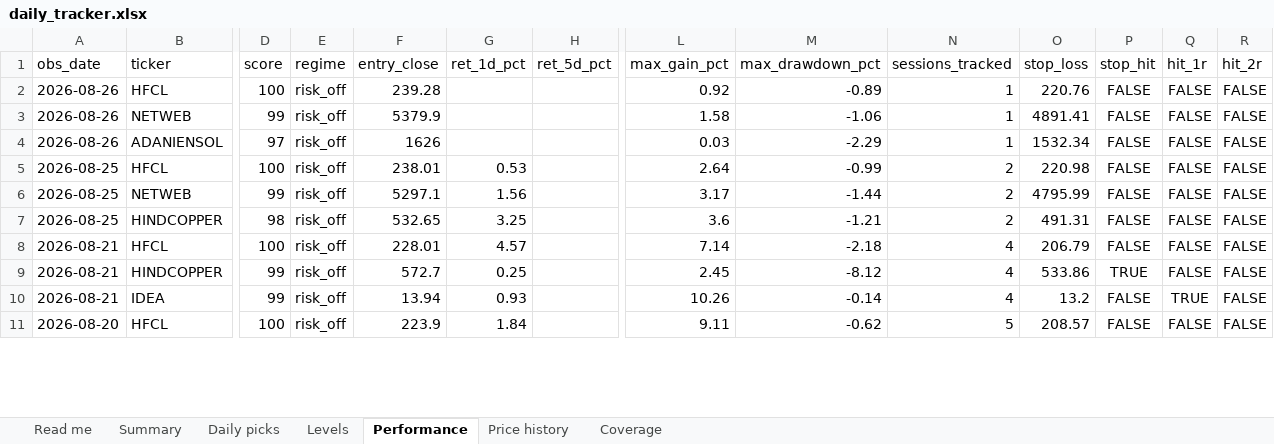
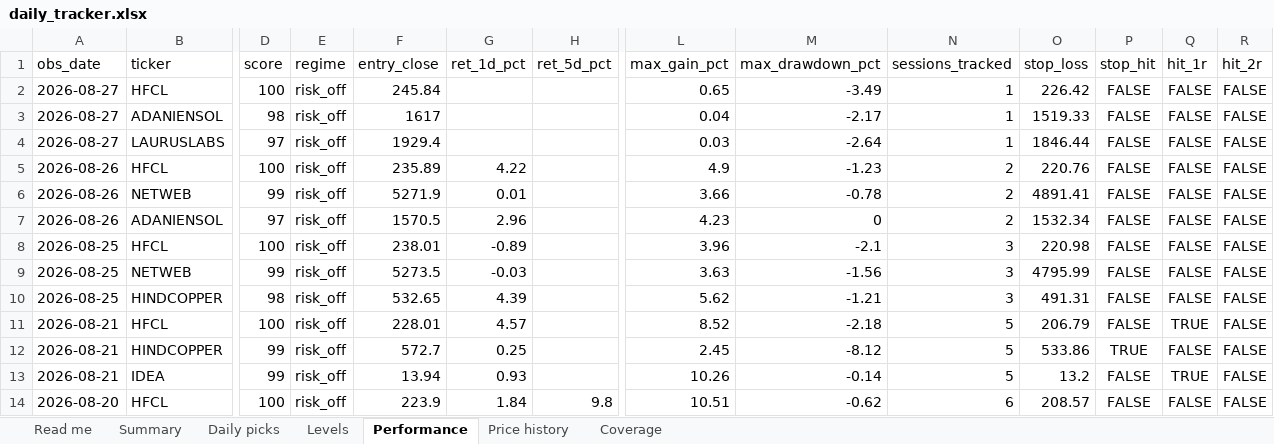
Before and after one commit to compukidsdgp-creator/Swing-trading, an Excel workbook: reports/daily_tracker.xlsx, sheet Performance, drawn as a sheet; only a part is shown, gaps mark what is left out; values as stored, in another font and other column widths than the file's, no borders; addresses are those after the commit; rows hold the shown columns only; the diff covers the shown part only; the diff names each change by its address in the sheet, - before the commit and + after, or states it on an @@ line.

```diff
--- a/reports/daily_tracker.xlsx (sheet Performance)
+++ b/reports/daily_tracker.xlsx (sheet Performance)
+row 2: 2026-08-27 | HFCL | 100 | risk_off | 245.84 |  |  | 0.65 | -3.49 | 1 | 226.42 | FALSE | FALSE | FALSE
+row 3: 2026-08-27 | ADANIENSOL | 98 | risk_off | 1617 |  |  | 0.04 | -2.17 | 1 | 1519.33 | FALSE | FALSE | FALSE
+row 4: 2026-08-27 | LAURUSLABS | 97 | risk_off | 1929.4 |  |  | 0.03 | -2.64 | 1 | 1846.44 | FALSE | FALSE | FALSE
-F5 (entry_close): 239.28
+F5 (entry_close): 235.89
-G5 (ret_1d_pct): (empty)
+G5 (ret_1d_pct): 4.22
-L5 (max_gain_pct): 0.92
+L5 (max_gain_pct): 4.9
-M5 (max_drawdown_pct): -0.89
+M5 (max_drawdown_pct): -1.23
-N5:N7 (sessions_tracked): 1
+N5:N7 (sessions_tracked): 2
-F6 (entry_close): 5379.9
+F6 (entry_close): 5271.9
-G6 (ret_1d_pct): (empty)
+G6 (ret_1d_pct): 0.01
-L6 (max_gain_pct): 1.58
+L6 (max_gain_pct): 3.66
-M6 (max_drawdown_pct): -1.06
+M6 (max_drawdown_pct): -0.78
-F7 (entry_close): 1626
+F7 (entry_close): 1570.5
-G7 (ret_1d_pct): (empty)
+G7 (ret_1d_pct): 2.96
-L7 (max_gain_pct): 0.03
+L7 (max_gain_pct): 4.23
-M7 (max_drawdown_pct): -2.29
+M7 (max_drawdown_pct): 0
-G8 (ret_1d_pct): 0.53
+G8 (ret_1d_pct): -0.89
-L8 (max_gain_pct): 2.64
+L8 (max_gain_pct): 3.96
-M8 (max_drawdown_pct): -0.99
+M8 (max_drawdown_pct): -2.1
-N8:N10 (sessions_tracked): 2
+N8:N10 (sessions_tracked): 3
-F9 (entry_close): 5297.1
+F9 (entry_close): 5273.5
-G9 (ret_1d_pct): 1.56
+G9 (ret_1d_pct): -0.03
-L9 (max_gain_pct): 3.17
+L9 (max_gain_pct): 3.63
-M9 (max_drawdown_pct): -1.44
+M9 (max_drawdown_pct): -1.56
-G10 (ret_1d_pct): 3.25
+G10 (ret_1d_pct): 4.39
-L10 (max_gain_pct): 3.6
+L10 (max_gain_pct): 5.62
-L11 (max_gain_pct): 7.14
+L11 (max_gain_pct): 8.52
-N11:N13 (sessions_tracked): 4
+N11:N13 (sessions_tracked): 5
-Q11 (hit_1r): FALSE
+Q11 (hit_1r): TRUE
-H14 (ret_5d_pct): (empty)
+H14 (ret_5d_pct): 9.8
-L14 (max_gain_pct): 9.11
+L14 (max_gain_pct): 10.51
-N14 (sessions_tracked): 5
+N14 (sessions_tracked): 6
```
Also changed, not shown: 88 edited cells elsewhere in this sheet, sheet Price history, sheet Daily picks, sheet Levels, sheet Summary, sheet Coverage, sheet Read me, 6 other files.
